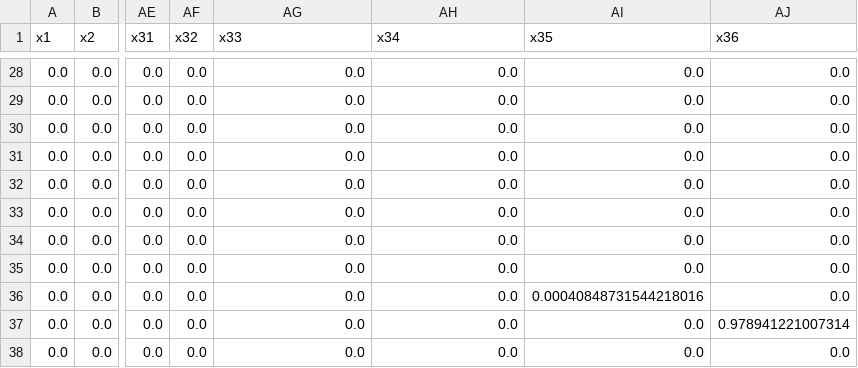
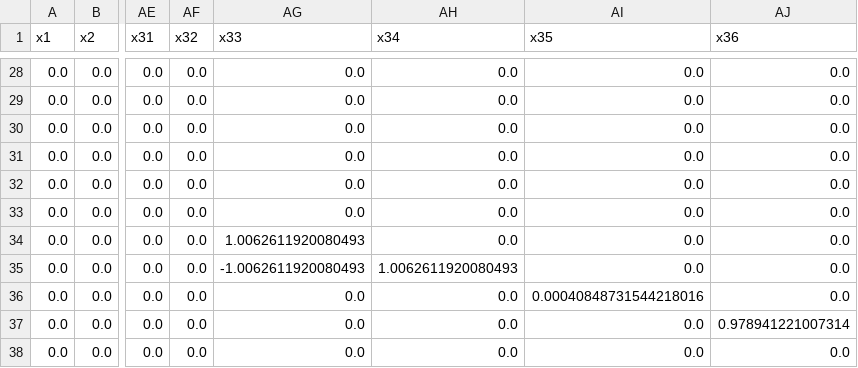
Before and after one commit to FRBNY-DSGE/DSGE-Private.jl, a CSV file: src/models/heterogeneous/kshape_economy/csv/F44_ad.csv, drawn as a sheet; only a part is shown, gaps mark what is left out; the diff names each change by its address in the sheet, - before the commit and + after, or states it on an @@ line.

```diff
--- a/src/models/heterogeneous/kshape_economy/csv/F44_ad.csv
+++ b/src/models/heterogeneous/kshape_economy/csv/F44_ad.csv
-AG34 (x33): 0.0
+AG34 (x33): 1.0062611920080493
-AG35 (x33): 0.0
+AG35 (x33): -1.0062611920080493
-AH35 (x34): 0.0
+AH35 (x34): 1.0062611920080493
```
Also changed, not shown: src/models/heterogeneous/kshape_economy/csv/F22_ad.csv, src/models/heterogeneous/kshape_economy/csv/F24_ad.csv, 17 other files.
